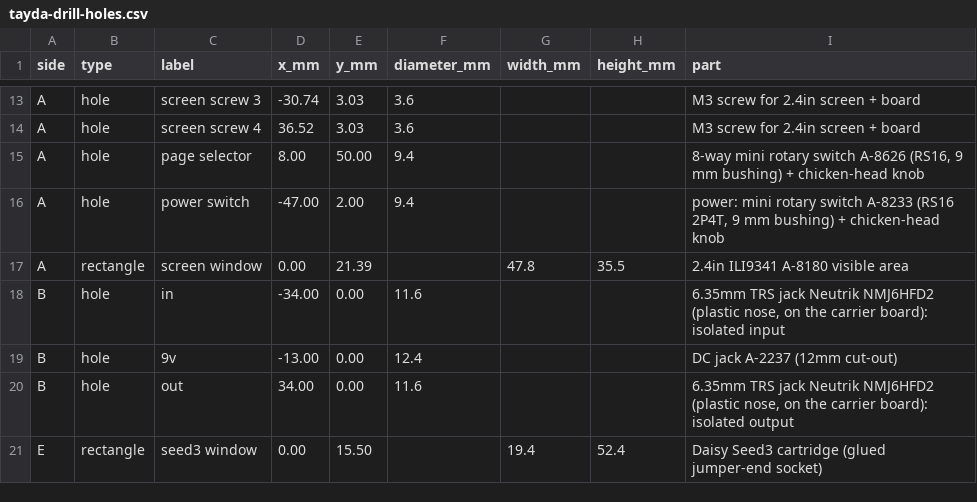
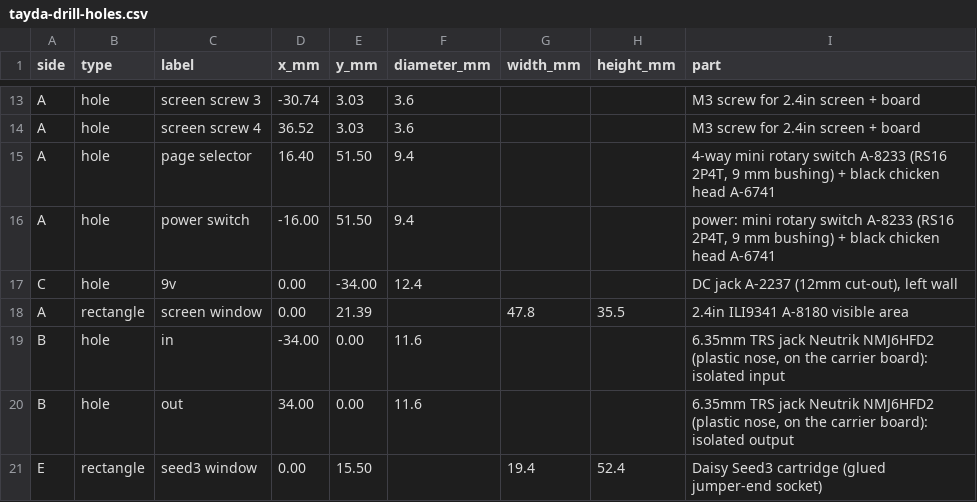
Before and after one commit to thenameiscobmarley/pg-1-pedal, a CSV file: PG-Pedal-1/03-Drill-Template/tayda-drill-holes.csv, drawn as a sheet; only a part is shown, gaps mark what is left out.

```diff
--- a/PG-Pedal-1/03-Drill-Template/tayda-drill-holes.csv
+++ b/PG-Pedal-1/03-Drill-Template/tayda-drill-holes.csv
@@ -14,7 +14,7 @@ A,hole,screen screw 3,-30.74,3.03,3.6,,,M3 screw for 2.4in screen + board
 A,hole,screen screw 4,36.52,3.03,3.6,,,M3 screw for 2.4in screen + board
-A,hole,page selector,8.00,50.00,9.4,,,"8-way mini rotary switch A-8626 (RS16, 9 mm bushing) + chicken-head knob"
-A,hole,power switch,-47.00,2.00,9.4,,,"power: mini rotary switch A-8233 (RS16 2P4T, 9 mm bushing) + chicken-head knob"
+A,hole,page selector,16.40,51.50,9.4,,,"4-way mini rotary switch A-8233 (RS16 2P4T, 9 mm bushing) + black chicken head A-6741"
+A,hole,power switch,-16.00,51.50,9.4,,,"power: mini rotary switch A-8233 (RS16 2P4T, 9 mm bushing) + black chicken head A-6741"
+C,hole,9v,0.00,-34.00,12.4,,,"DC jack A-2237 (12mm cut-out), left wall"
 A,rectangle,screen window,0.00,21.39,,47.8,35.5,2.4in ILI9341 A-8180 visible area
 B,hole,in,-34.00,0.00,11.6,,,"6.35mm TRS jack Neutrik NMJ6HFD2 (plastic nose, on the carrier board): isolated input"
-B,hole,9v,-13.00,0.00,12.4,,,DC jack A-2237 (12mm cut-out)
 B,hole,out,34.00,0.00,11.6,,,"6.35mm TRS jack Neutrik NMJ6HFD2 (plastic nose, on the carrier board): isolated output"
```
Also changed, not shown: PG-Pedal-1/02-Parts-and-Cart/tayda-cart-import.csv, PG-Pedal-1/12-Carrier-Board/carrier-bom.csv, 34 other files.
